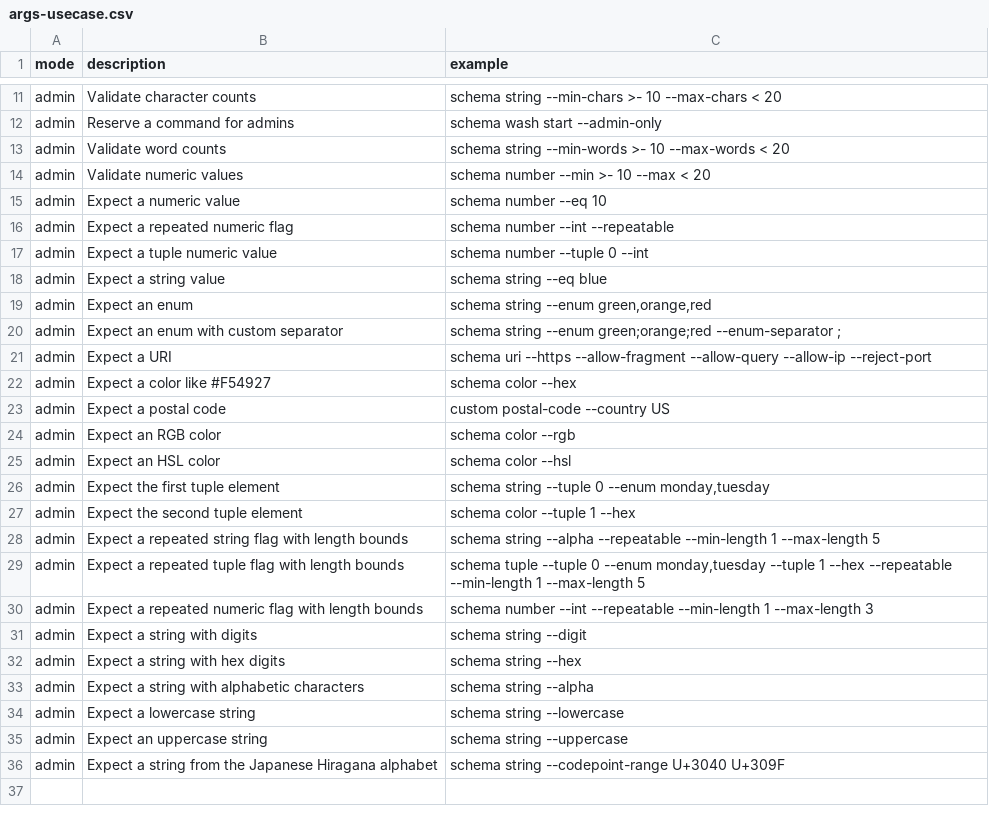
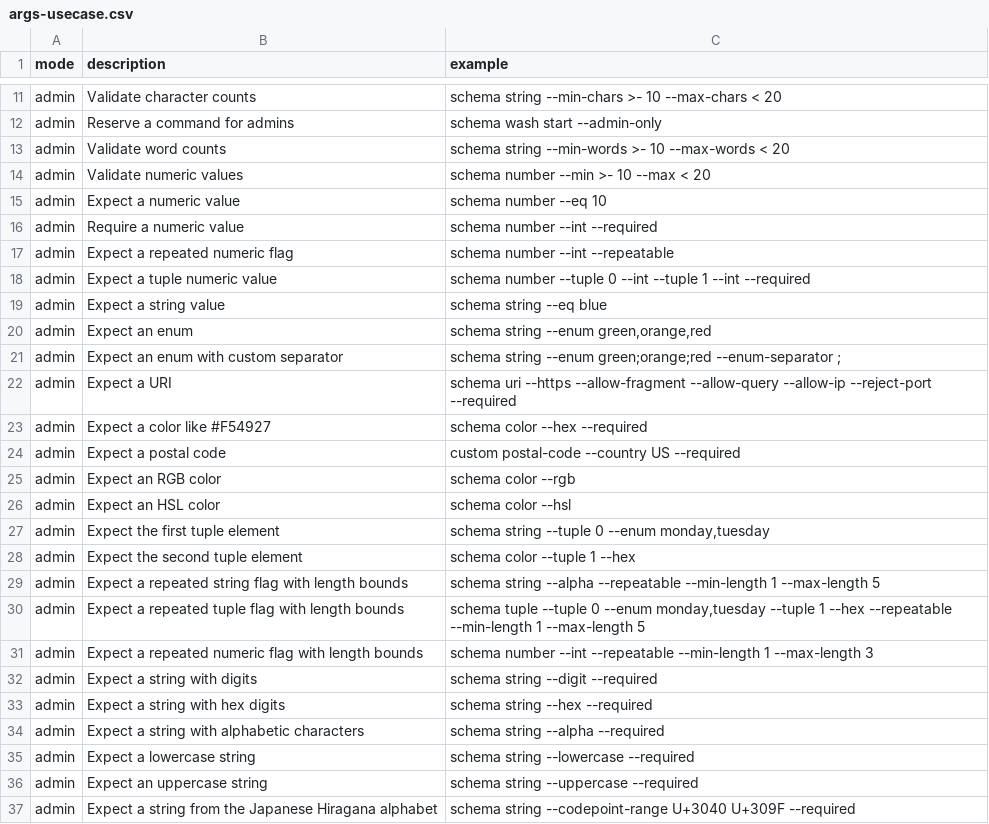
Before and after one commit to flarebyte/snake-knot-picker, a CSV file: doc/design-meta/examples/args-usecase.csv, drawn as a sheet; only a part is shown, gaps mark what is left out.

Commit message:
Adds a required flag

```diff
--- a/doc/design-meta/examples/args-usecase.csv
+++ b/doc/design-meta/examples/args-usecase.csv
@@ -15,4 +15,5 @@ admin,Validate numeric values,schema number --min >- 10 --max < 20
 admin,Expect a numeric value,schema number --eq 10
+admin,Require a numeric value,"schema number --int --required"
 admin,Expect a repeated numeric flag,"schema number --int --repeatable"
-admin,Expect a tuple numeric value,schema number --tuple 0 --int
+admin,Expect a tuple numeric value,"schema number --tuple 0 --int --tuple 1 --int --required"
 admin,Expect a string value,schema string --eq blue
@@ -20,5 +21,5 @@ admin,Expect an enum,"schema string --enum green,orange,red"
 admin,Expect an enum with custom separator,"schema string --enum green;orange;red" --enum-separator ;
-admin,Expect a URI,"schema uri --https --allow-fragment --allow-query --allow-ip --reject-port"
-admin,Expect a color like #F54927,schema color --hex
-admin,Expect a postal code,"custom postal-code --country US"
+admin,Expect a URI,"schema uri --https --allow-fragment --allow-query --allow-ip --reject-port --required"
+admin,Expect a color like #F54927,"schema color --hex --required"
+admin,Expect a postal code,"custom postal-code --country US --required"
 admin,Expect an RGB color,"schema color --rgb"
@@ -30,7 +31,7 @@ admin,Expect a repeated tuple flag with length bounds,"schema tuple --tuple 0 --
 admin,Expect a repeated numeric flag with length bounds,"schema number --int --repeatable --min-length 1 --max-length 3"
-admin,Expect a string with digits,"schema string --digit"
-admin,Expect a string with hex digits,"schema string --hex"
-admin,Expect a string with alphabetic characters,"schema string --alpha"
-admin,Expect a lowercase string,"schema string --lowercase"
-admin,Expect an uppercase string,"schema string --uppercase"
-admin,Expect a string from the Japanese Hiragana alphabet,"schema string --codepoint-range U+3040 U+309F"
+admin,Expect a string with digits,"schema string --digit --required"
+admin,Expect a string with hex digits,"schema string --hex --required"
+admin,Expect a string with alphabetic characters,"schema string --alpha --required"
+admin,Expect a lowercase string,"schema string --lowercase --required"
+admin,Expect an uppercase string,"schema string --uppercase --required"
+admin,Expect a string from the Japanese Hiragana alphabet,"schema string --codepoint-range U+3040 U+309F --required"
```
Also changed, not shown: doc/design-meta/examples/validation.csv, 2 other files.
